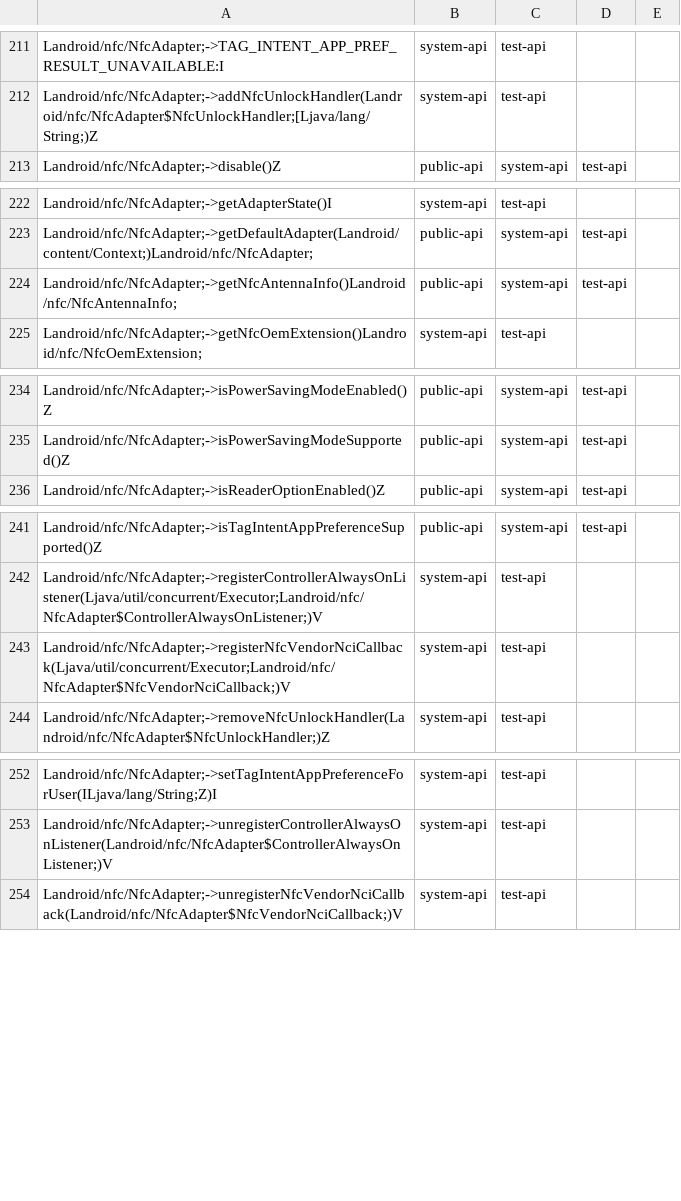
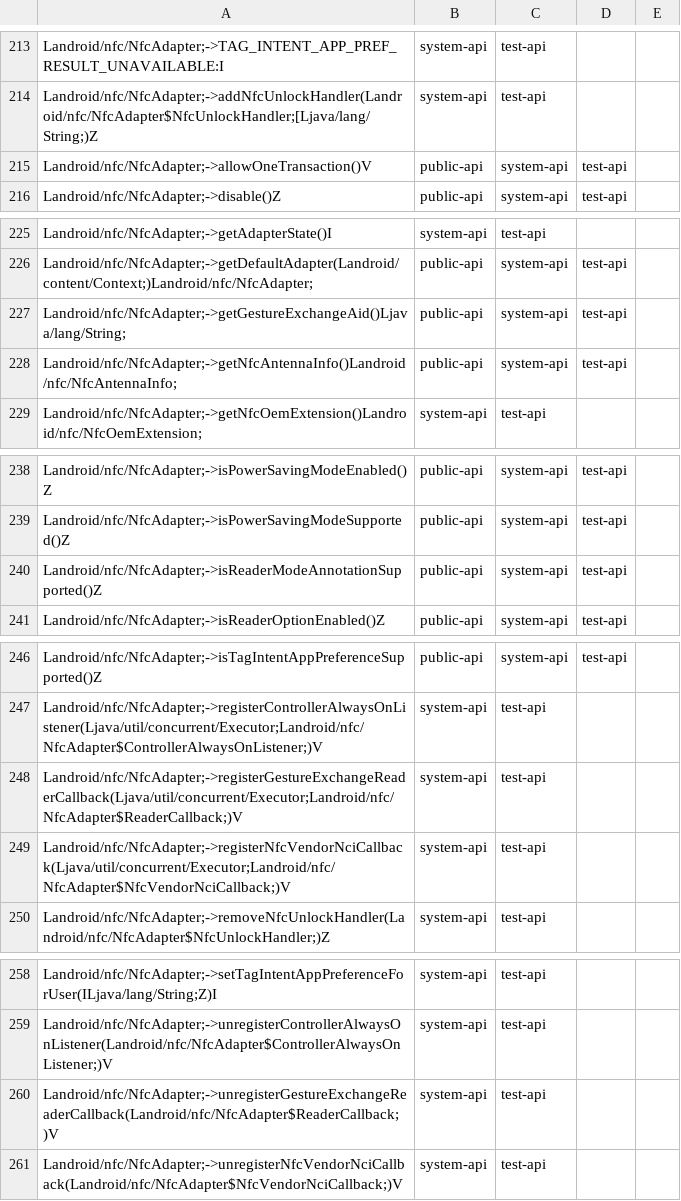
Before and after one commit to CodeLinaro-mirror/la_platform_prebuilts_module_sdk_Nfc, a CSV file: current/hiddenapi/filtered-stub-flags.csv, drawn as a sheet; only a part is shown, gaps mark what is left out; the diff covers the shown part only.

```diff
--- a/current/hiddenapi/filtered-stub-flags.csv
+++ b/current/hiddenapi/filtered-stub-flags.csv
@@ -212,2 +214,3 @@ Landroid/nfc/NfcAdapter;->TAG_INTENT_APP_PREF_RESULT_UNAVAILABLE:I,system-api,te
 Landroid/nfc/NfcAdapter;->addNfcUnlockHandler(Landroid/nfc/NfcAdapter$NfcUnlockHandler;[Ljava/lang/String;)Z,system-api,test-api
+Landroid/nfc/NfcAdapter;->allowOneTransaction()V,public-api,system-api,test-api
 Landroid/nfc/NfcAdapter;->disable()Z,public-api,system-api,test-api
@@ -223,2 +226,3 @@ Landroid/nfc/NfcAdapter;->getAdapterState()I,system-api,test-api
 Landroid/nfc/NfcAdapter;->getDefaultAdapter(Landroid/content/Context;)Landroid/nfc/NfcAdapter;,public-api,system-api,test-api
+Landroid/nfc/NfcAdapter;->getGestureExchangeAid()Ljava/lang/String;,public-api,system-api,test-api
 Landroid/nfc/NfcAdapter;->getNfcAntennaInfo()Landroid/nfc/NfcAntennaInfo;,public-api,system-api,test-api
@@ -235,2 +239,3 @@ Landroid/nfc/NfcAdapter;->isPowerSavingModeEnabled()Z,public-api,system-api,test
 Landroid/nfc/NfcAdapter;->isPowerSavingModeSupported()Z,public-api,system-api,test-api
+Landroid/nfc/NfcAdapter;->isReaderModeAnnotationSupported()Z,public-api,system-api,test-api
 Landroid/nfc/NfcAdapter;->isReaderOptionEnabled()Z,public-api,system-api,test-api
@@ -242,2 +247,3 @@ Landroid/nfc/NfcAdapter;->isTagIntentAppPreferenceSupported()Z,public-api,system
 Landroid/nfc/NfcAdapter;->registerControllerAlwaysOnListener(Ljava/util/concurrent/Executor;Landroid/nfc/NfcAdapter$ControllerAlwaysOnListener;)V,system-api,test-api
+Landroid/nfc/NfcAdapter;->registerGestureExchangeReaderCallback(Ljava/util/concurrent/Executor;Landroid/nfc/NfcAdapter$ReaderCallback;)V,system-api,test-api
 Landroid/nfc/NfcAdapter;->registerNfcVendorNciCallback(Ljava/util/concurrent/Executor;Landroid/nfc/NfcAdapter$NfcVendorNciCallback;)V,system-api,test-api
@@ -253,2 +259,3 @@ Landroid/nfc/NfcAdapter;->setTagIntentAppPreferenceForUser(ILjava/lang/String;Z)
 Landroid/nfc/NfcAdapter;->unregisterControllerAlwaysOnListener(Landroid/nfc/NfcAdapter$ControllerAlwaysOnListener;)V,system-api,test-api
+Landroid/nfc/NfcAdapter;->unregisterGestureExchangeReaderCallback(Landroid/nfc/NfcAdapter$ReaderCallback;)V,system-api,test-api
 Landroid/nfc/NfcAdapter;->unregisterNfcVendorNciCallback(Landroid/nfc/NfcAdapter$NfcVendorNciCallback;)V,system-api,test-api
```
Also changed, not shown: 19 added rows elsewhere in this file, current/hiddenapi/filtered-flags.csv, 12 other files.
